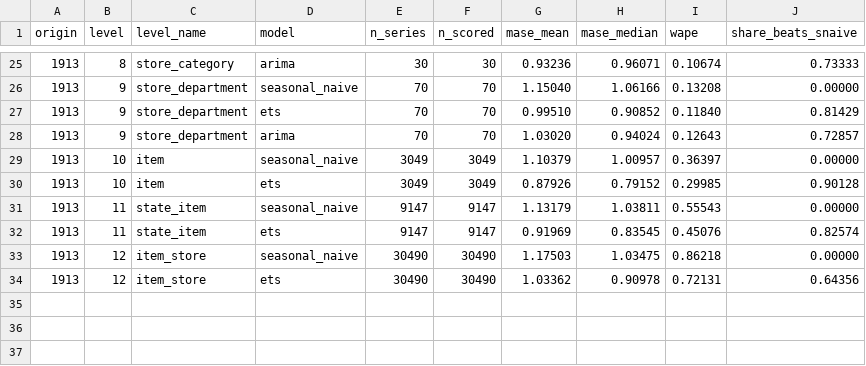
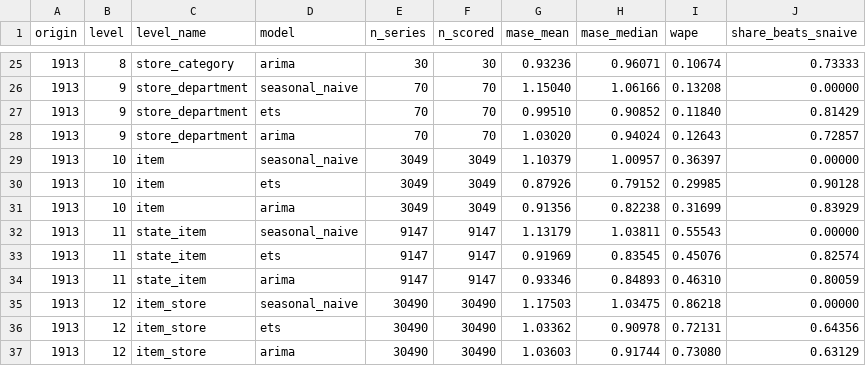
Before and after one commit to Pratham-0647/demand_forecasting, a CSV file: results/metrics_by_origin.csv, drawn as a sheet; only a part is shown, gaps mark what is left out.

Commit message:
Phase 1-2 results: baselines on all 42,840 series at origin d_1913
ETS and ARIMA beat seasonal naive at every level on MASE and WAPE;
cross-level MASE 0.970 (ETS) / 0.973 (ARIMA) vs 1.105.

```diff
--- a/results/metrics_by_origin.csv
+++ b/results/metrics_by_origin.csv
@@ -30,5 +30,8 @@ origin,level,level_name,model,n_series,n_scored,mase_mean,mase_median,wape,share
 1913,10,item,ets,3049,3049,0.87926,0.79152,0.29985,0.90128
+1913,10,item,arima,3049,3049,0.91356,0.82238,0.31699,0.83929
 1913,11,state_item,seasonal_naive,9147,9147,1.13179,1.03811,0.55543,0.00000
 1913,11,state_item,ets,9147,9147,0.91969,0.83545,0.45076,0.82574
+1913,11,state_item,arima,9147,9147,0.93346,0.84893,0.46310,0.80059
 1913,12,item_store,seasonal_naive,30490,30490,1.17503,1.03475,0.86218,0.00000
 1913,12,item_store,ets,30490,30490,1.03362,0.90978,0.72131,0.64356
+1913,12,item_store,arima,30490,30490,1.03603,0.91744,0.73080,0.63129
```
Also changed, not shown: 3 other files.
